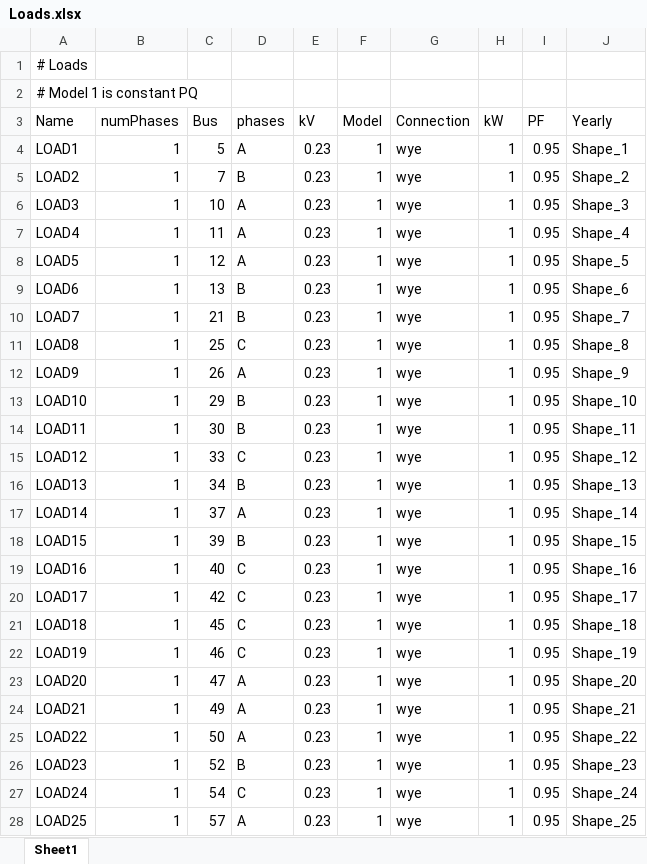
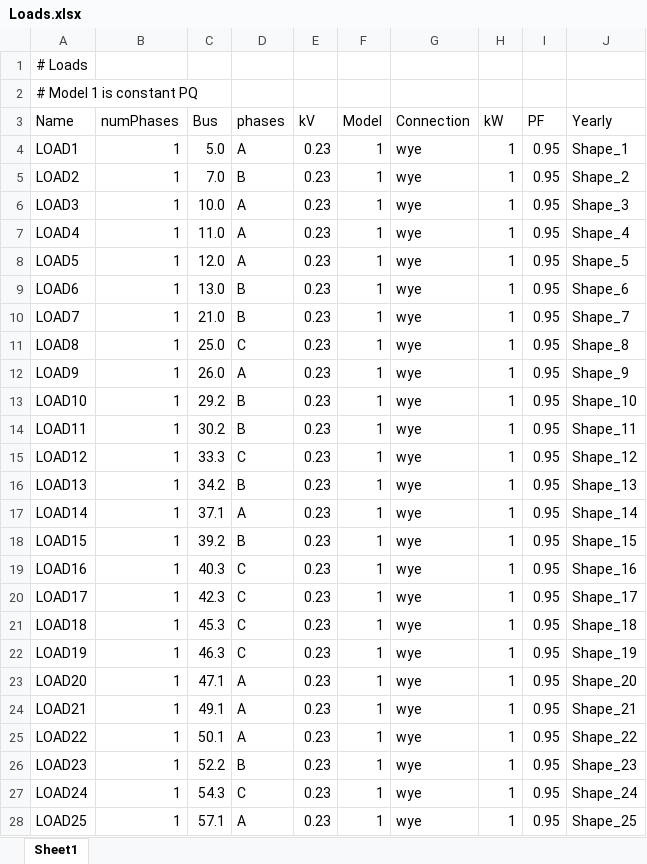
Before and after one commit to antoniovitorvb/IST-thesis-hosting-capacity, an Excel workbook: code/Modified_116_LV_CSV/Loads.xlsx, sheet Sheet1, drawn as a sheet; only a part is shown; values as stored, in another font and other column widths than the file's, no borders; the diff covers the shown part only; the diff names each change by its address in the sheet, - before the commit and + after, or states it on an @@ line.

```diff
--- a/code/Modified_116_LV_CSV/Loads.xlsx (sheet Sheet1)
+++ b/code/Modified_116_LV_CSV/Loads.xlsx (sheet Sheet1)
-C4 (Bus): 5
+C4 (Bus): 5.0
-C5 (Bus): 7
+C5 (Bus): 7.0
-C6 (Bus): 10
+C6 (Bus): 10.0
-C7 (Bus): 11
+C7 (Bus): 11.0
-C8 (Bus): 12
+C8 (Bus): 12.0
-C9 (Bus): 13
+C9 (Bus): 13.0
-C10 (Bus): 21
+C10 (Bus): 21.0
-C11 (Bus): 25
+C11 (Bus): 25.0
-C12 (Bus): 26
+C12 (Bus): 26.0
-C13 (Bus): 29
+C13 (Bus): 29.2
-C14 (Bus): 30
+C14 (Bus): 30.2
-C15 (Bus): 33
+C15 (Bus): 33.3
-C16 (Bus): 34
+C16 (Bus): 34.2
-C17 (Bus): 37
+C17 (Bus): 37.1
-C18 (Bus): 39
+C18 (Bus): 39.2
-C19 (Bus): 40
+C19 (Bus): 40.3
-C20 (Bus): 42
+C20 (Bus): 42.3
-C21 (Bus): 45
+C21 (Bus): 45.3
-C22 (Bus): 46
+C22 (Bus): 46.3
-C23 (Bus): 47
+C23 (Bus): 47.1
-C24 (Bus): 49
+C24 (Bus): 49.1
-C25 (Bus): 50
+C25 (Bus): 50.1
-C26 (Bus): 52
+C26 (Bus): 52.2
-C27 (Bus): 54
+C27 (Bus): 54.3
-C28 (Bus): 57
+C28 (Bus): 57.1
```
Also changed, not shown: 30 edited cells elsewhere in this sheet, 2 other files.
